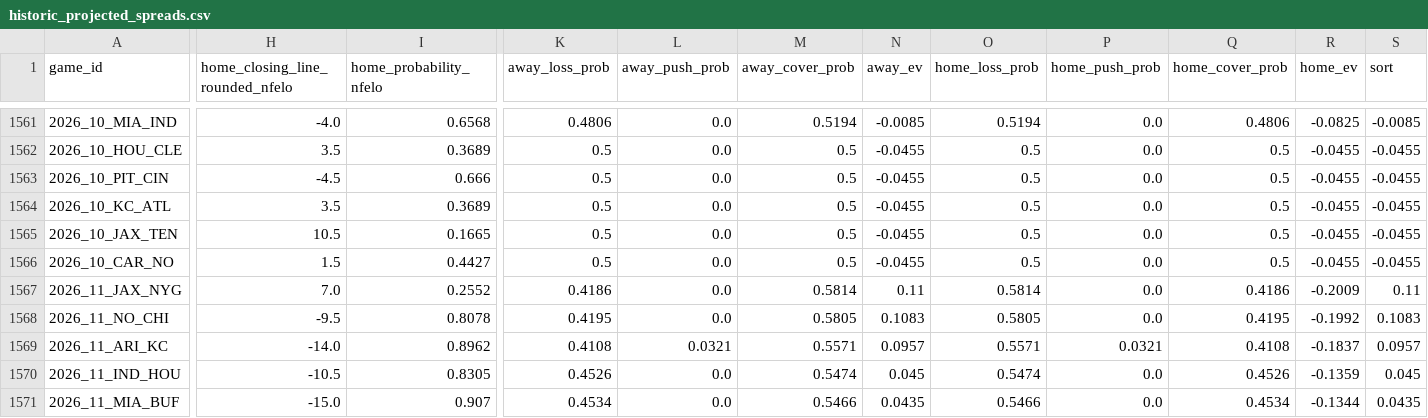
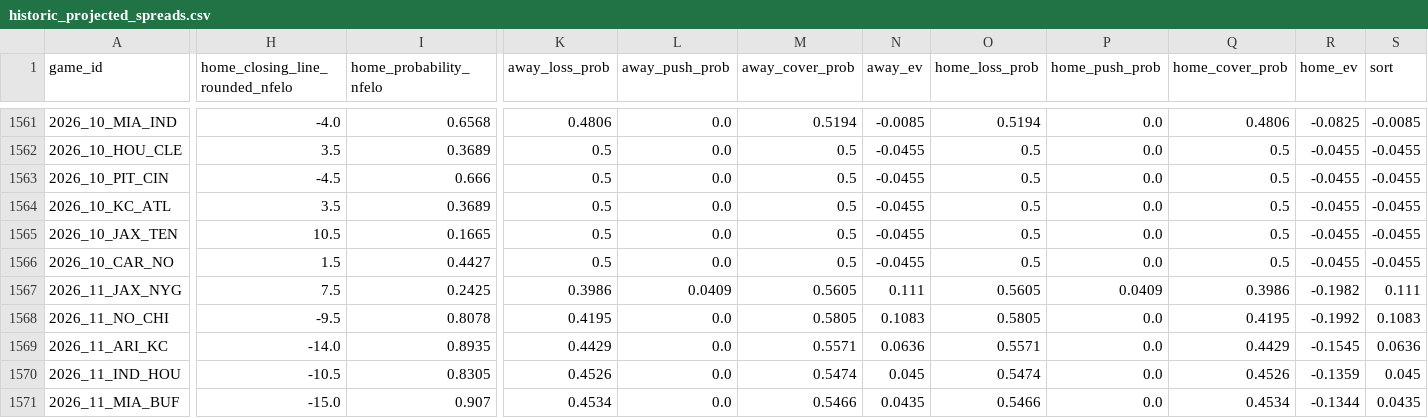
Before and after one commit to greerreNFL/nfelo, a CSV file: output_data/historic_projected_spreads.csv, drawn as a sheet; only a part is shown, gaps mark what is left out; the diff names each change by its address in the sheet, - before the commit and + after, or states it on an @@ line.

```diff
--- a/output_data/historic_projected_spreads.csv
+++ b/output_data/historic_projected_spreads.csv
-H1567 (home_closing_line_rounded_nfelo): 7.0
+H1567 (home_closing_line_rounded_nfelo): 7.5
-I1567 (home_probability_nfelo): 0.2552
+I1567 (home_probability_nfelo): 0.2425
-K1567 (away_loss_prob): 0.4186
+K1567 (away_loss_prob): 0.3986
-L1567 (away_push_prob): 0.0
+L1567 (away_push_prob): 0.0409
-M1567 (away_cover_prob): 0.5814
+M1567 (away_cover_prob): 0.5605
-N1567 (away_ev): 0.11
+N1567 (away_ev): 0.111
-O1567 (home_loss_prob): 0.5814
+O1567 (home_loss_prob): 0.5605
-P1567 (home_push_prob): 0.0
+P1567 (home_push_prob): 0.0409
-Q1567 (home_cover_prob): 0.4186
+Q1567 (home_cover_prob): 0.3986
-R1567 (home_ev): -0.2009
+R1567 (home_ev): -0.1982
-S1567 (sort): 0.11
+S1567 (sort): 0.111
-I1569 (home_probability_nfelo): 0.8962
+I1569 (home_probability_nfelo): 0.8935
-K1569 (away_loss_prob): 0.4108
+K1569 (away_loss_prob): 0.4429
-L1569 (away_push_prob): 0.0321
+L1569 (away_push_prob): 0.0
-N1569 (away_ev): 0.0957
+N1569 (away_ev): 0.0636
-P1569 (home_push_prob): 0.0321
+P1569 (home_push_prob): 0.0
-Q1569 (home_cover_prob): 0.4108
+Q1569 (home_cover_prob): 0.4429
-R1569 (home_ev): -0.1837
+R1569 (home_ev): -0.1545
-S1569 (sort): 0.0957
+S1569 (sort): 0.0636
```
Also changed, not shown: output_data/prediction_tracker.csv, 1 other file.
